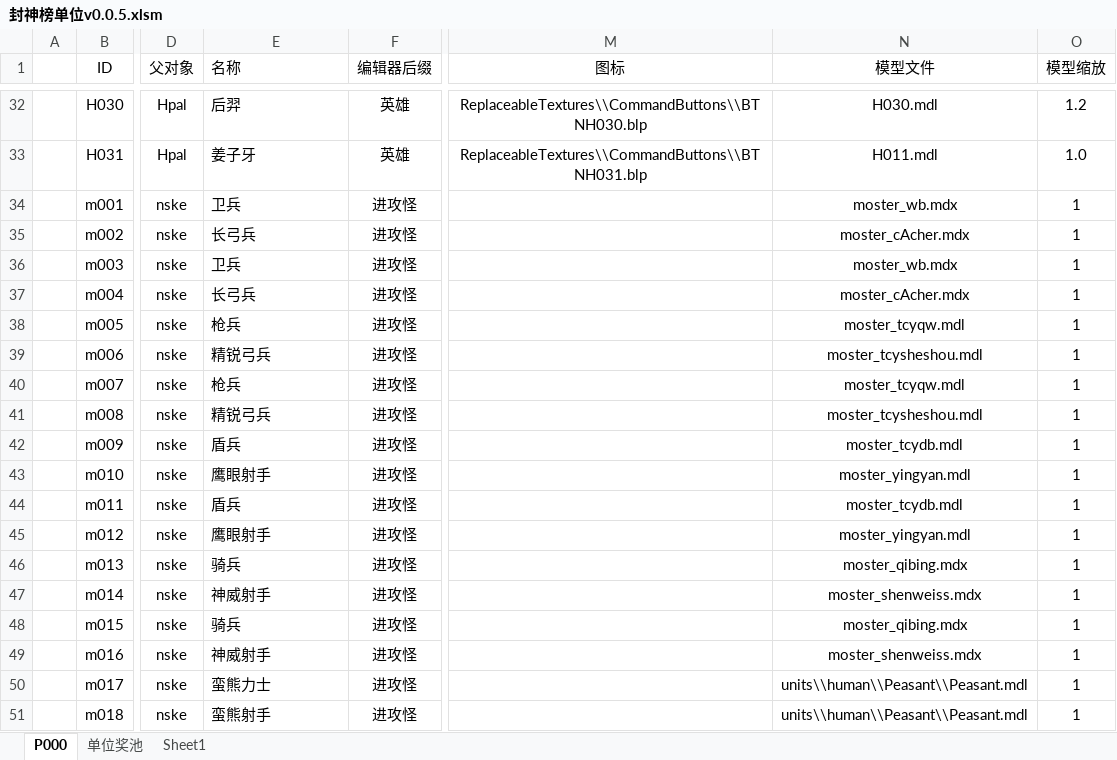
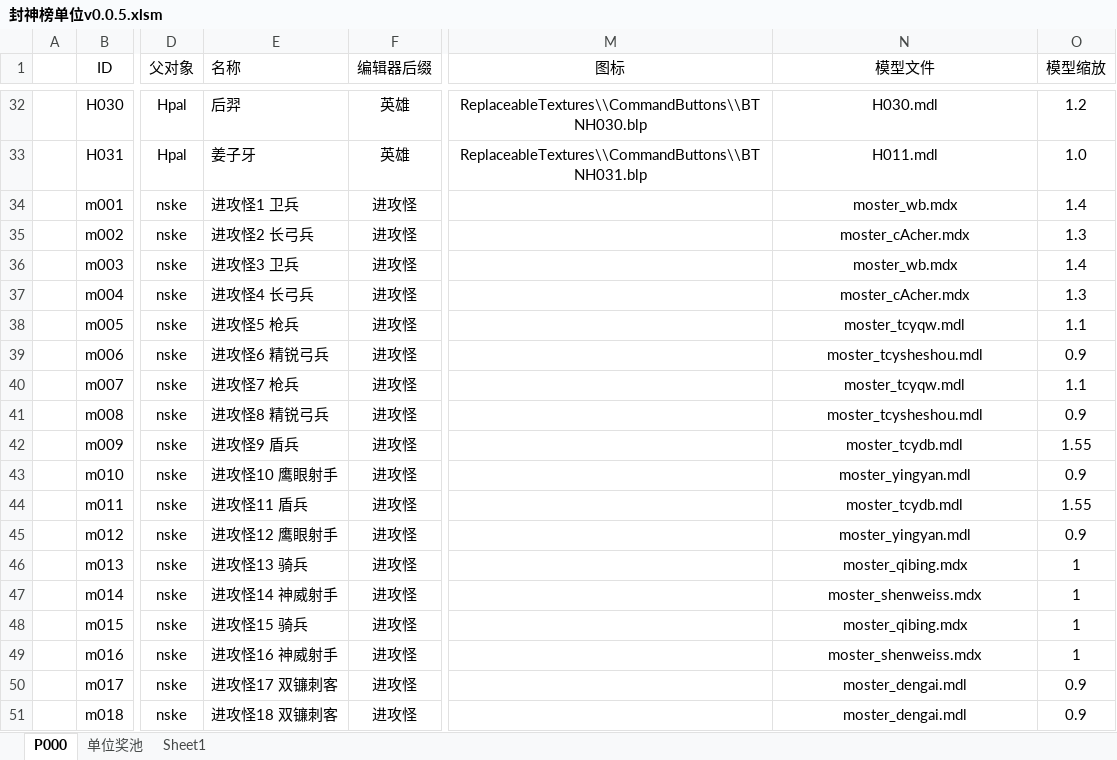
Before and after one commit to MageEgg/MageGame, an Excel workbook: 封神榜单位v0.0.5.xlsm, sheet P000, drawn as a sheet; only a part is shown, gaps mark what is left out; values as stored, in another font and other column widths than the file's, no borders; charts and pictures not drawn; the diff covers the shown part only; the diff names each change by its address in the sheet, - before the commit and + after, or states it on an @@ line.

```diff
--- a/封神榜单位v0.0.5.xlsm (sheet P000)
+++ b/封神榜单位v0.0.5.xlsm (sheet P000)
-E34 (名称): 卫兵
+E34 (名称): 进攻怪1 卫兵
-O34 (模型缩放): 1
+O34 (模型缩放): 1.4
-E35 (名称): 长弓兵
+E35 (名称): 进攻怪2 长弓兵
-O35 (模型缩放): 1
+O35 (模型缩放): 1.3
-E36 (名称): 卫兵
+E36 (名称): 进攻怪3 卫兵
-O36 (模型缩放): 1
+O36 (模型缩放): 1.4
-E37 (名称): 长弓兵
+E37 (名称): 进攻怪4 长弓兵
-O37 (模型缩放): 1
+O37 (模型缩放): 1.3
-E38 (名称): 枪兵
+E38 (名称): 进攻怪5 枪兵
-O38 (模型缩放): 1
+O38 (模型缩放): 1.1
-E39 (名称): 精锐弓兵
+E39 (名称): 进攻怪6 精锐弓兵
-O39 (模型缩放): 1
+O39 (模型缩放): 0.9
-E40 (名称): 枪兵
+E40 (名称): 进攻怪7 枪兵
-O40 (模型缩放): 1
+O40 (模型缩放): 1.1
-E41 (名称): 精锐弓兵
+E41 (名称): 进攻怪8 精锐弓兵
-O41 (模型缩放): 1
+O41 (模型缩放): 0.9
-E42 (名称): 盾兵
+E42 (名称): 进攻怪9 盾兵
-O42 (模型缩放): 1
+O42 (模型缩放): 1.55
-E43 (名称): 鹰眼射手
+E43 (名称): 进攻怪10 鹰眼射手
-O43 (模型缩放): 1
+O43 (模型缩放): 0.9
-E44 (名称): 盾兵
+E44 (名称): 进攻怪11 盾兵
-O44 (模型缩放): 1
+O44 (模型缩放): 1.55
-E45 (名称): 鹰眼射手
+E45 (名称): 进攻怪12 鹰眼射手
-O45 (模型缩放): 1
+O45 (模型缩放): 0.9
-E46 (名称): 骑兵
+E46 (名称): 进攻怪13 骑兵
-E47 (名称): 神威射手
+E47 (名称): 进攻怪14 神威射手
-E48 (名称): 骑兵
+E48 (名称): 进攻怪15 骑兵
-E49 (名称): 神威射手
+E49 (名称): 进攻怪16 神威射手
-E50 (名称): 蛮熊力士
+E50 (名称): 进攻怪17 双镰刺客
-N50:N51 (模型文件): units\\human\\Peasant\\Peasant.mdl
+N50:N51 (模型文件): moster_dengai.mdl
-O50:O51 (模型缩放): 1
+O50:O51 (模型缩放): 0.9
-E51 (名称): 蛮熊射手
+E51 (名称): 进攻怪18 双镰刺客
```
Also changed, not shown: 52 edited cells elsewhere in this sheet, 2 other files.
